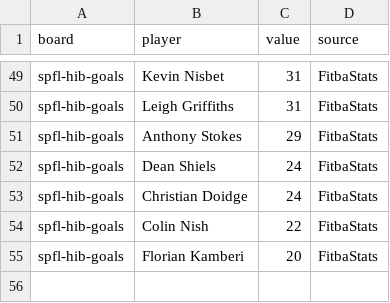
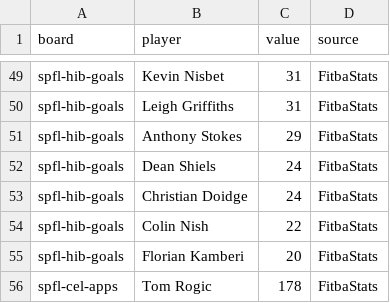
Before and after one commit to 404craig/Tenaball, a CSV file: docs/data/spfl/second_source.csv, drawn as a sheet; only a part is shown, gaps mark what is left out; the diff names each change by its address in the sheet, - before the commit and + after, or states it on an @@ line.

```diff
--- a/docs/data/spfl/second_source.csv
+++ b/docs/data/spfl/second_source.csv
+row 56: spfl-cel-apps | Tom Rogic | 178 | FitbaStats
```
Also changed, not shown: 3 other files.
